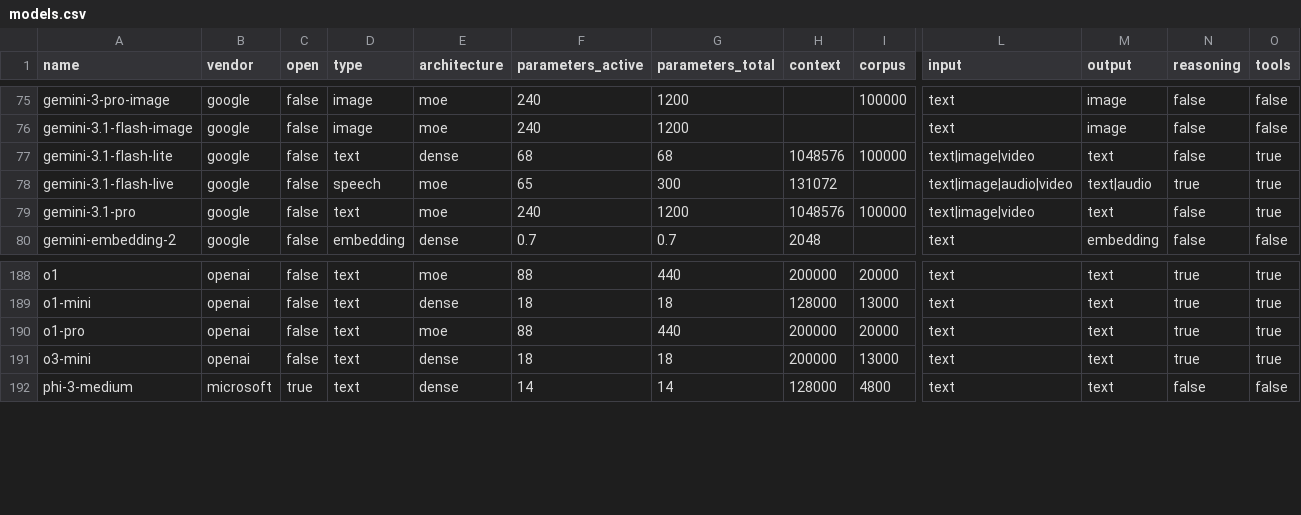
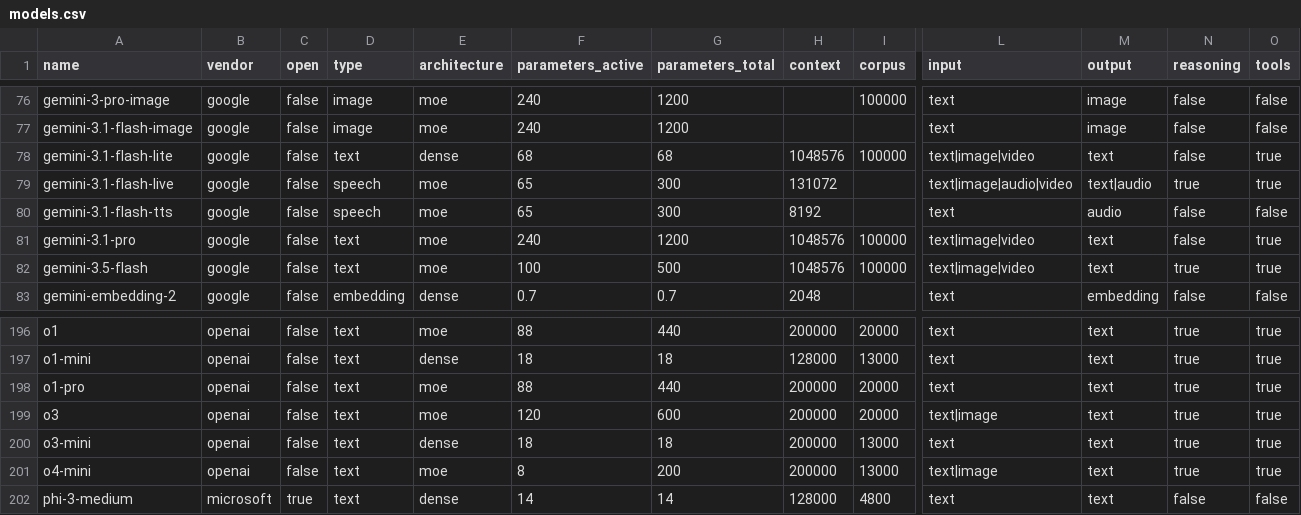
Before and after one commit to digital4better/data, a CSV file: data/ai/models.csv, drawn as a sheet; only a part is shown, gaps mark what is left out; rows hold the shown columns only; the diff covers the shown part only; the diff names each change by its address in the sheet, - before the commit and + after, or states it on an @@ line.

```diff
--- a/data/ai/models.csv
+++ b/data/ai/models.csv
+row 80: gemini-3.1-flash-tts | google | false | speech | moe | 65 | 300 | 8192 |  | text | audio | false | false
+row 82: gemini-3.5-flash | google | false | text | moe | 100 | 500 | 1048576 | 100000 | text|image|video | text | true | true
+row 199: o3 | openai | false | text | moe | 120 | 600 | 200000 | 20000 | text|image | text | true | true
+row 201: o4-mini | openai | false | text | moe | 8 | 200 | 200000 | 13000 | text|image | text | true | true
```
Also changed, not shown: 10 added rows elsewhere in this file.
